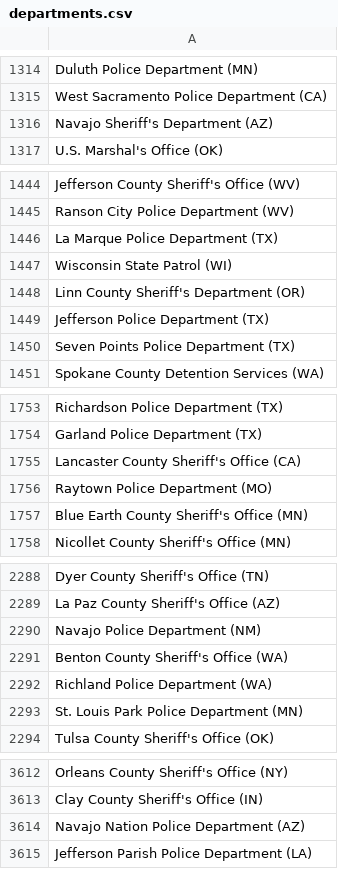
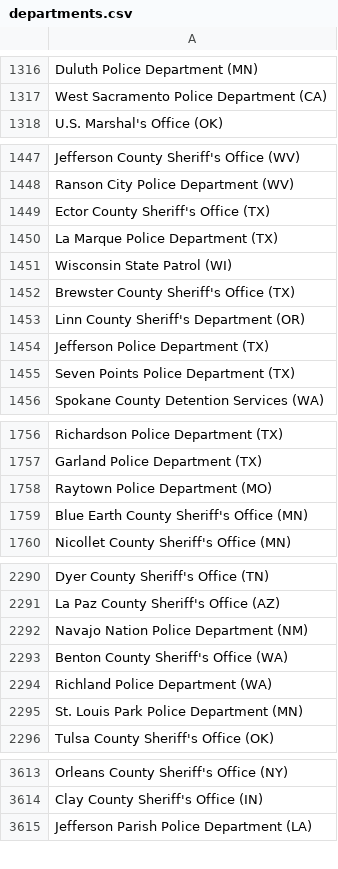
Before and after one commit to connorrothschild/police-killings, a CSV file: public/data/departments.csv, drawn as a sheet; only a part is shown, gaps mark what is left out; the diff covers the shown part only.

```diff
--- a/public/data/departments.csv
+++ b/public/data/departments.csv
@@ -1315,3 +1317,2 @@ Duluth Police Department (MN)
 West Sacramento Police Department (CA)
-Navajo Sheriff's Department (AZ)
 U.S. Marshal's Office (OK)
@@ -1445,4 +1448,6 @@ Jefferson County Sheriff's Office (WV)
 Ranson City Police Department (WV)
+Ector County Sheriff's Office (TX)
 La Marque Police Department (TX)
 Wisconsin State Patrol (WI)
+Brewster County Sheriff's Office (TX)
 Linn County Sheriff's Department (OR)
@@ -1754,3 +1757,2 @@ Richardson Police Department (TX)
 Garland Police Department (TX)
-Lancaster County Sheriff's Office (CA)
 Raytown Police Department (MO)
@@ -2289,3 +2291,3 @@ Dyer County Sheriff's Office (TN)
 La Paz County Sheriff's Office (AZ)
-Navajo Police Department (NM)
+Navajo Nation Police Department (NM)
 Benton County Sheriff's Office (WA)
@@ -3613,3 +3614,2 @@ Orleans County Sheriff's Office (NY)
 Clay County Sheriff's Office (IN)
-Navajo Nation Police Department (AZ)
 Jefferson Parish Police Department (LA)
```
Also changed, not shown: 6 added rows, 4 removed rows, 5 moved rows and 4 edited cells elsewhere in this file, 1 other file.
